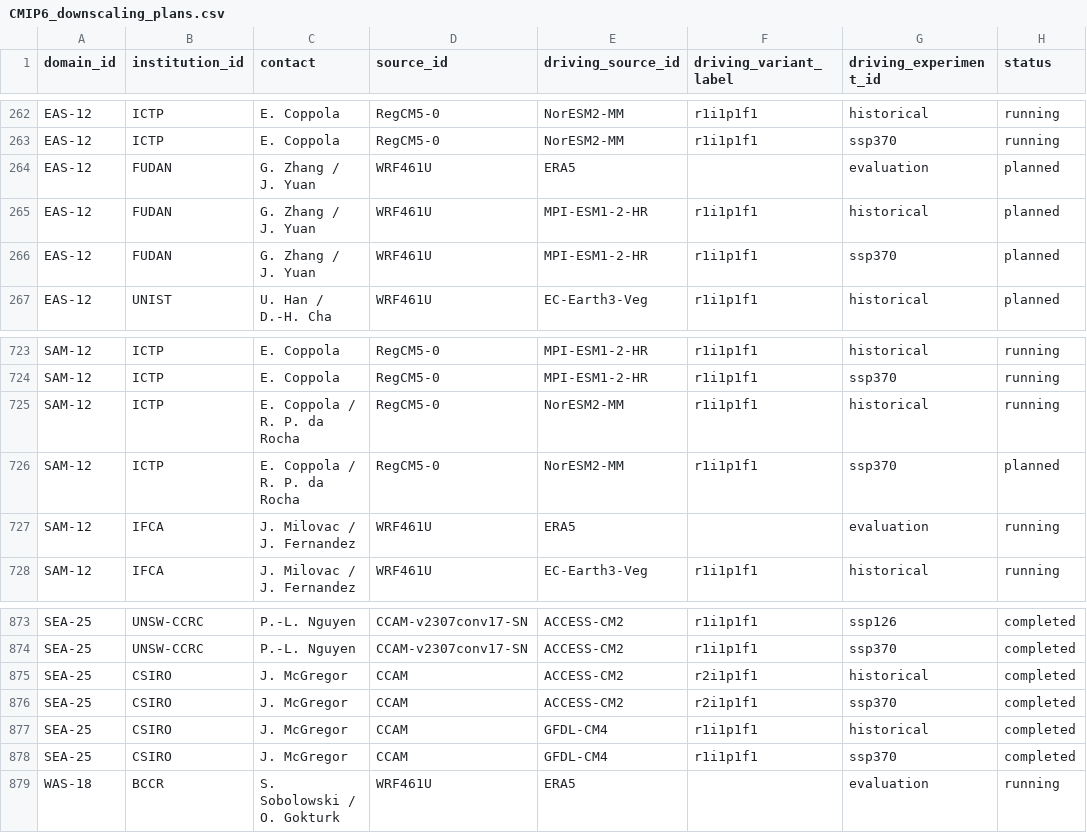
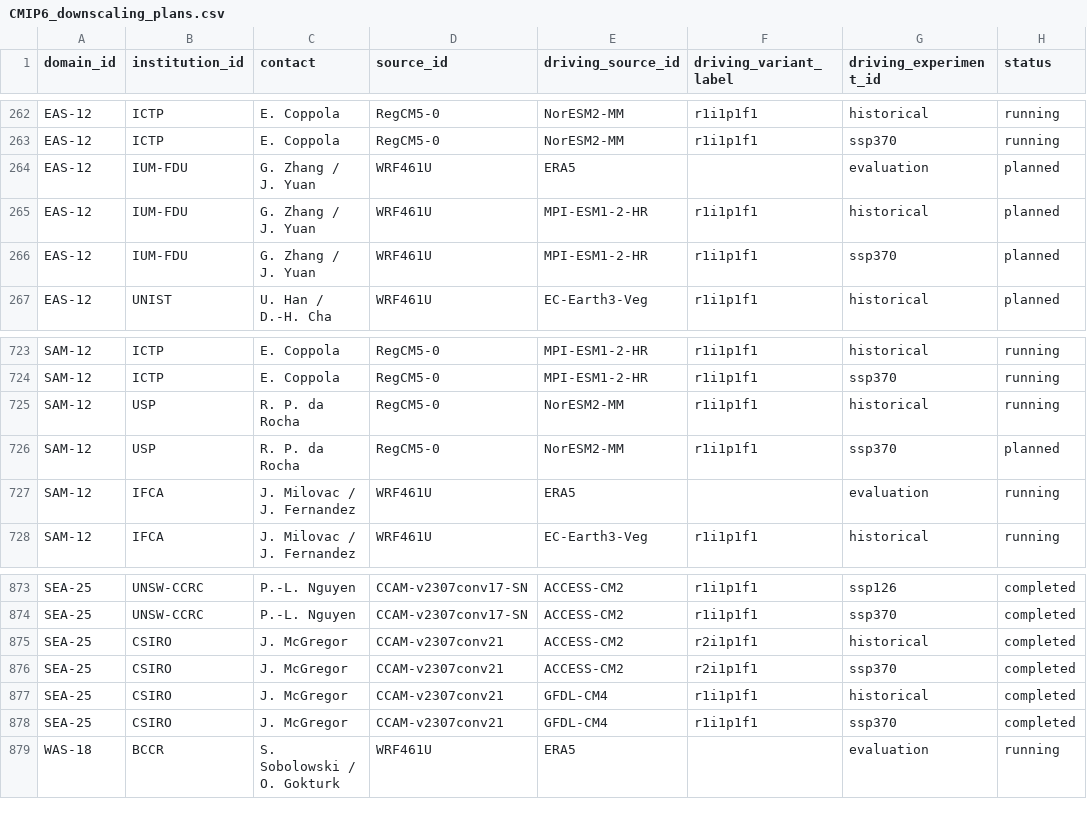
Before and after one commit to WCRP-CORDEX/simulation-status, a CSV file: CMIP6_downscaling_plans.csv, drawn as a sheet; only a part is shown, gaps mark what is left out; the diff names each change by its address in the sheet, - before the commit and + after, or states it on an @@ line.

Commit message:
Some pending updates
See https://github.com/WCRP-CORDEX/cordex-cmip6-cv/issues/441 https://github.com/WCRP-CORDEX/cordex-cmip6-cv/issues/444 #146

Also including e-mail responses to the TF-CMIP7 survey on ESGF data nodes (Table 4 in https://doi.org/10.5281/zenodo.17821547)

```diff
--- a/CMIP6_downscaling_plans.csv
+++ b/CMIP6_downscaling_plans.csv
-B264:B266 (institution_id): FUDAN
+B264:B266 (institution_id): IUM-FDU
-B725:B726 (institution_id): ICTP
+B725:B726 (institution_id): USP
-C725:C726 (contact): E. Coppola / R. P. da Rocha
+C725:C726 (contact): R. P. da Rocha
-D875:D878 (source_id): CCAM
+D875:D878 (source_id): CCAM-v2307conv21
```
Also changed, not shown: 1 other file.
